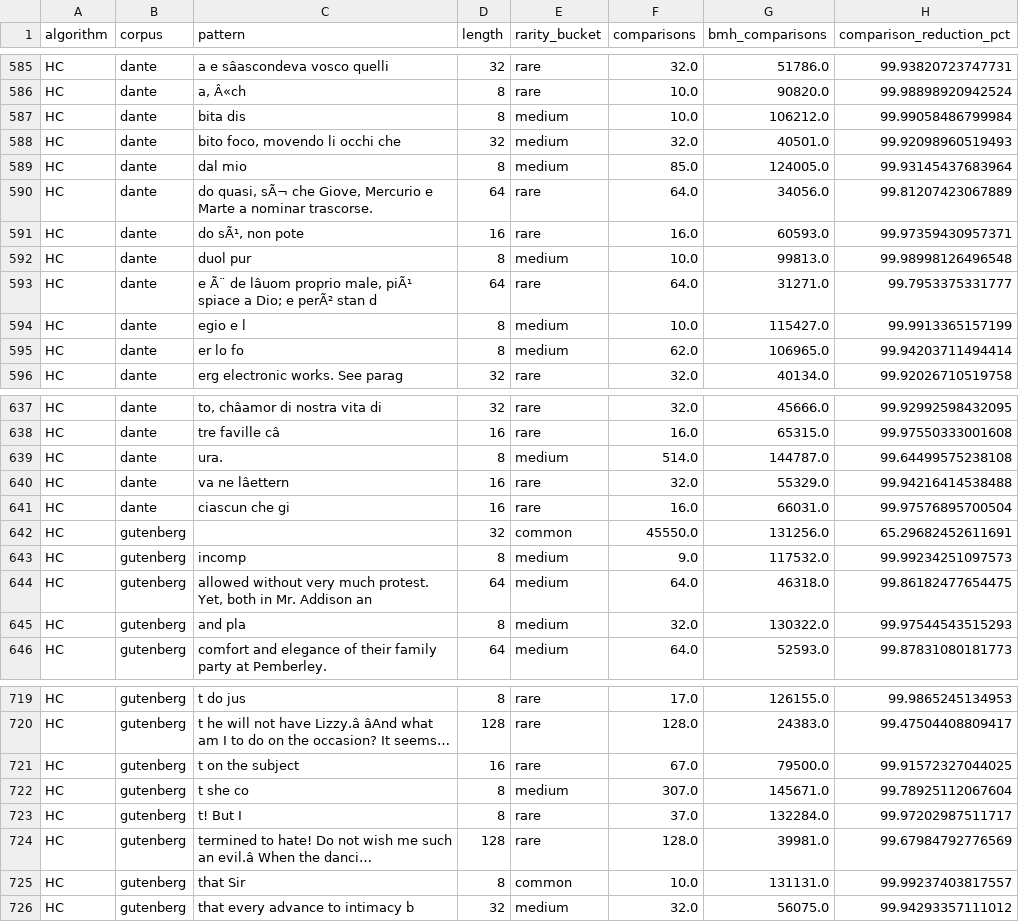
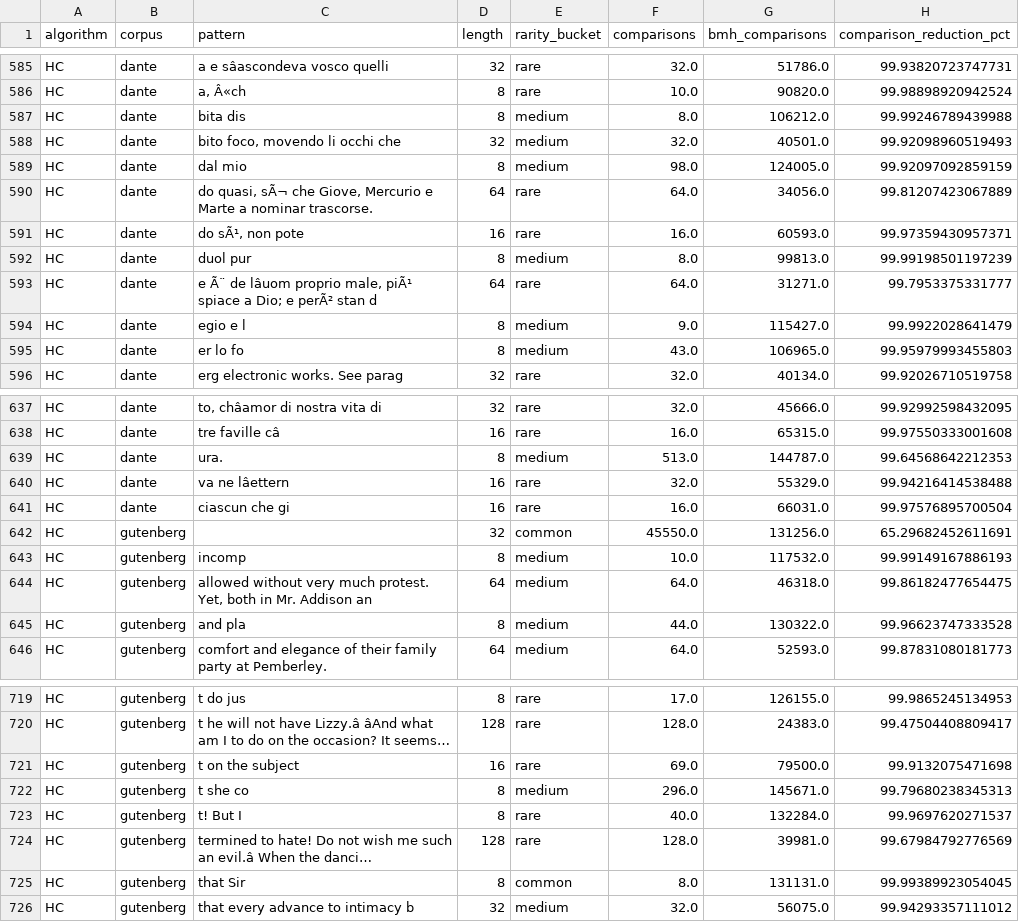
Before and after one commit to amnnaqvi/Exact-String-Matching-Algorithms, a CSV file: results/filter_efficiency.csv, drawn as a sheet; only a part is shown, gaps mark what is left out; long unchanged cells end in …; the diff covers the shown part only; the diff names each change by its address in the sheet, - before the commit and + after, or states it on an @@ line.

```diff
--- a/results/filter_efficiency.csv
+++ b/results/filter_efficiency.csv
-F587 (comparisons): 10.0
+F587 (comparisons): 8.0
-H587 (comparison_reduction_pct): 99.99058486799984
+H587 (comparison_reduction_pct): 99.99246789439988
-F589 (comparisons): 85.0
+F589 (comparisons): 98.0
-H589 (comparison_reduction_pct): 99.93145437683964
+H589 (comparison_reduction_pct): 99.92097092859159
-F592 (comparisons): 10.0
+F592 (comparisons): 8.0
-H592 (comparison_reduction_pct): 99.98998126496548
+H592 (comparison_reduction_pct): 99.99198501197239
-F594 (comparisons): 10.0
+F594 (comparisons): 9.0
-H594 (comparison_reduction_pct): 99.9913365157199
+H594 (comparison_reduction_pct): 99.9922028641479
-F595 (comparisons): 62.0
+F595 (comparisons): 43.0
-H595 (comparison_reduction_pct): 99.94203711494414
+H595 (comparison_reduction_pct): 99.95979993455803
-F639 (comparisons): 514.0
+F639 (comparisons): 513.0
-H639 (comparison_reduction_pct): 99.64499575238108
+H639 (comparison_reduction_pct): 99.64568642212353
-F643 (comparisons): 9.0
+F643 (comparisons): 10.0
-H643 (comparison_reduction_pct): 99.99234251097573
+H643 (comparison_reduction_pct): 99.99149167886193
-F645 (comparisons): 32.0
+F645 (comparisons): 44.0
-H645 (comparison_reduction_pct): 99.97544543515293
+H645 (comparison_reduction_pct): 99.96623747333528
-F721 (comparisons): 67.0
+F721 (comparisons): 69.0
-H721 (comparison_reduction_pct): 99.91572327044025
+H721 (comparison_reduction_pct): 99.9132075471698
-F722 (comparisons): 307.0
+F722 (comparisons): 296.0
-H722 (comparison_reduction_pct): 99.78925112067604
+H722 (comparison_reduction_pct): 99.79680238345313
-F723 (comparisons): 37.0
+F723 (comparisons): 40.0
-H723 (comparison_reduction_pct): 99.97202987511717
+H723 (comparison_reduction_pct): 99.9697620271537
-F725 (comparisons): 10.0
+F725 (comparisons): 8.0
-H725 (comparison_reduction_pct): 99.99237403817557
+H725 (comparison_reduction_pct): 99.99389923054045
```
Also changed, not shown: 78 edited cells elsewhere in this file, results/comparison_summary.csv, results/hc_variant_selection.csv, 13 other files.
